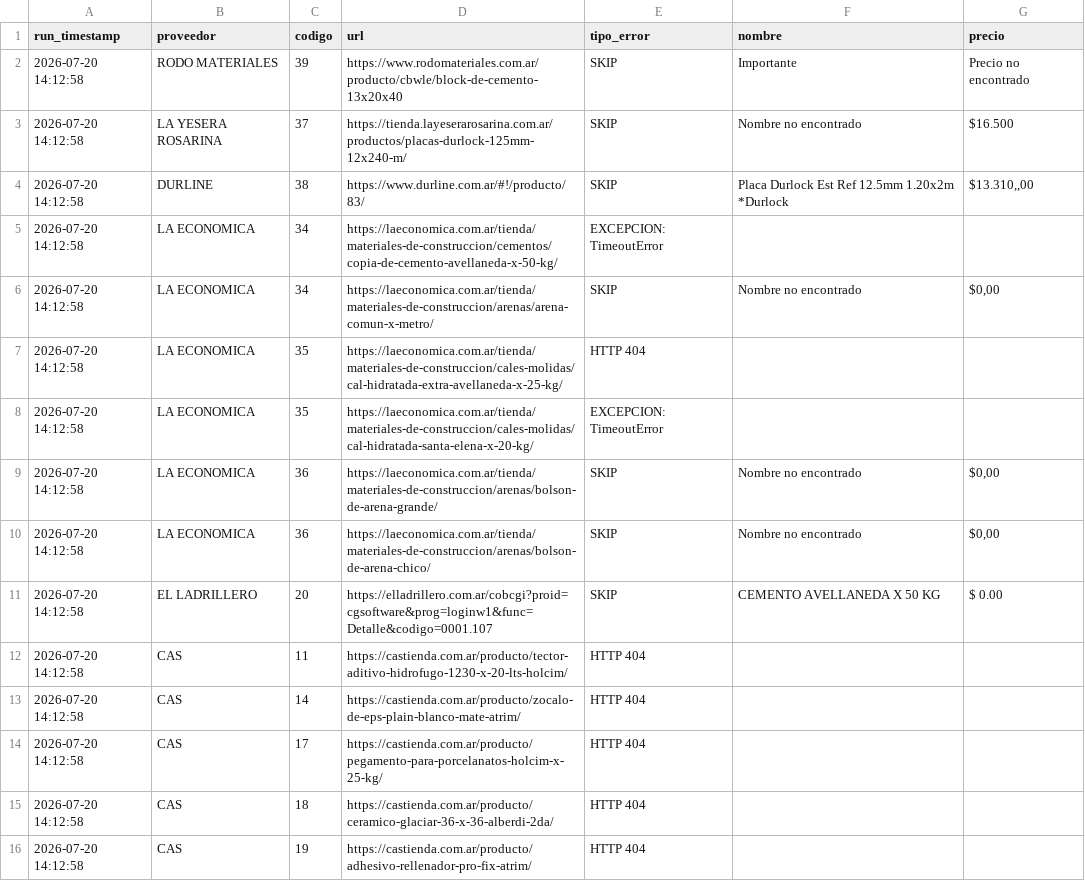
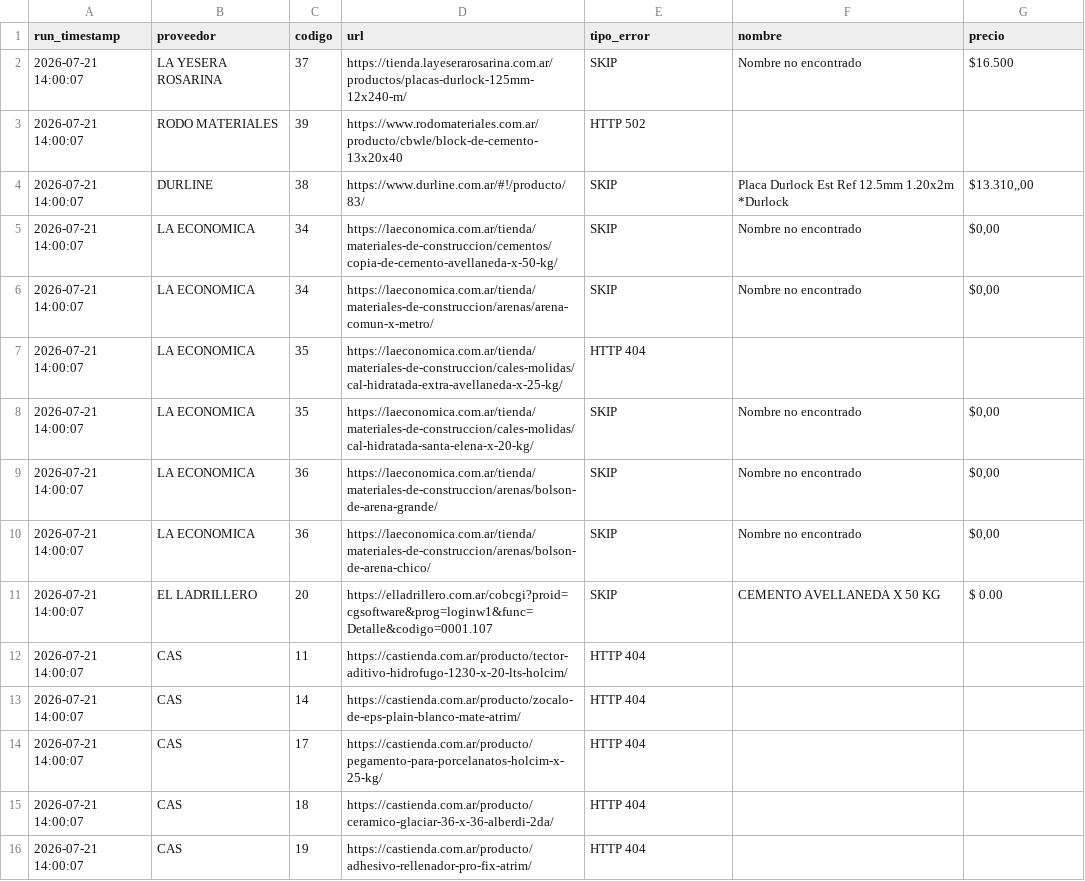
Before and after one commit to valentnluc/price_scrapper, a CSV file: errores.csv, drawn as a sheet.

```diff
--- a/errores.csv
+++ b/errores.csv
@@ -1,16 +1,16 @@
 run_timestamp,proveedor,codigo,url,tipo_error,nombre,precio
-2026-07-20 14:12:58,RODO MATERIALES,39,https://www.rodomateriales.com.ar/producto/cbwle/block-de-cemento-13x20x40,SKIP,Importante,Precio no encontrado
-2026-07-20 14:12:58,LA YESERA ROSARINA,37,https://tienda.layeserarosarina.com.ar/productos/placas-durlock-125mm-12x240-m/,SKIP,Nombre no encontrado,$16.500
-2026-07-20 14:12:58,DURLINE,38,https://www.durline.com.ar/#!/producto/83/,SKIP,Placa Durlock Est Ref 12.5mm 1.20x2m *Durlock,"$13.310,,00"
-2026-07-20 14:12:58,LA ECONOMICA,34,https://laeconomica.com.ar/tienda/materiales-de-construccion/cementos/copia-de-cemento-avellaneda-x-50-kg/,EXCEPCION: TimeoutError,,
-2026-07-20 14:12:58,LA ECONOMICA,34,https://laeconomica.com.ar/tienda/materiales-de-construccion/arenas/arena-comun-x-metro/,SKIP,Nombre no encontrado,"$0,00"
-2026-07-20 14:12:58,LA ECONOMICA,35,https://laeconomica.com.ar/tienda/materiales-de-construccion/cales-molidas/cal-hidratada-extra-avellaneda-x-25-kg/,HTTP 404,,
-2026-07-20 14:12:58,LA ECONOMICA,35,https://laeconomica.com.ar/tienda/materiales-de-construccion/cales-molidas/cal-hidratada-santa-elena-x-20-kg/,EXCEPCION: TimeoutError,,
-2026-07-20 14:12:58,LA ECONOMICA,36,https://laeconomica.com.ar/tienda/materiales-de-construccion/arenas/bolson-de-arena-grande/,SKIP,Nombre no encontrado,"$0,00"
-2026-07-20 14:12:58,LA ECONOMICA,36,https://laeconomica.com.ar/tienda/materiales-de-construccion/arenas/bolson-de-arena-chico/,SKIP,Nombre no encontrado,"$0,00"
-2026-07-20 14:12:58,EL LADRILLERO,20,https://elladrillero.com.ar/cobcgi?proid=cgsoftware&prog=loginw1&func=Detalle&codigo=0001.107,SKIP,CEMENTO AVELLANEDA X 50 KG,$ 0.00
-2026-07-20 14:12:58,CAS,11,https://castienda.com.ar/producto/tector-aditivo-hidrofugo-1230-x-20-lts-holcim/,HTTP 404,,
-2026-07-20 14:12:58,CAS,14,https://castienda.com.ar/producto/zocalo-de-eps-plain-blanco-mate-atrim/,HTTP 404,,
-2026-07-20 14:12:58,CAS,17,https://castienda.com.ar/producto/pegamento-para-porcelanatos-holcim-x-25-kg/,HTTP 404,,
-2026-07-20 14:12:58,CAS,18,https://castienda.com.ar/producto/ceramico-glaciar-36-x-36-alberdi-2da/,HTTP 404,,
-2026-07-20 14:12:58,CAS,19,https://castienda.com.ar/producto/adhesivo-rellenador-pro-fix-atrim/,HTTP 404,,
+2026-07-21 14:00:07,LA YESERA ROSARINA,37,https://tienda.layeserarosarina.com.ar/productos/placas-durlock-125mm-12x240-m/,SKIP,Nombre no encontrado,$16.500
+2026-07-21 14:00:07,RODO MATERIALES,39,https://www.rodomateriales.com.ar/producto/cbwle/block-de-cemento-13x20x40,HTTP 502,,
+2026-07-21 14:00:07,DURLINE,38,https://www.durline.com.ar/#!/producto/83/,SKIP,Placa Durlock Est Ref 12.5mm 1.20x2m *Durlock,"$13.310,,00"
+2026-07-21 14:00:07,LA ECONOMICA,34,https://laeconomica.com.ar/tienda/materiales-de-construccion/cementos/copia-de-cemento-avellaneda-x-50-kg/,SKIP,Nombre no encontrado,"$0,00"
+2026-07-21 14:00:07,LA ECONOMICA,34,https://laeconomica.com.ar/tienda/materiales-de-construccion/arenas/arena-comun-x-metro/,SKIP,Nombre no encontrado,"$0,00"
+2026-07-21 14:00:07,LA ECONOMICA,35,https://laeconomica.com.ar/tienda/materiales-de-construccion/cales-molidas/cal-hidratada-extra-avellaneda-x-25-kg/,HTTP 404,,
+2026-07-21 14:00:07,LA ECONOMICA,35,https://laeconomica.com.ar/tienda/materiales-de-construccion/cales-molidas/cal-hidratada-santa-elena-x-20-kg/,SKIP,Nombre no encontrado,"$0,00"
+2026-07-21 14:00:07,LA ECONOMICA,36,https://laeconomica.com.ar/tienda/materiales-de-construccion/arenas/bolson-de-arena-grande/,SKIP,Nombre no encontrado,"$0,00"
+2026-07-21 14:00:07,LA ECONOMICA,36,https://laeconomica.com.ar/tienda/materiales-de-construccion/arenas/bolson-de-arena-chico/,SKIP,Nombre no encontrado,"$0,00"
+2026-07-21 14:00:07,EL LADRILLERO,20,https://elladrillero.com.ar/cobcgi?proid=cgsoftware&prog=loginw1&func=Detalle&codigo=0001.107,SKIP,CEMENTO AVELLANEDA X 50 KG,$ 0.00
+2026-07-21 14:00:07,CAS,11,https://castienda.com.ar/producto/tector-aditivo-hidrofugo-1230-x-20-lts-holcim/,HTTP 404,,
+2026-07-21 14:00:07,CAS,14,https://castienda.com.ar/producto/zocalo-de-eps-plain-blanco-mate-atrim/,HTTP 404,,
+2026-07-21 14:00:07,CAS,17,https://castienda.com.ar/producto/pegamento-para-porcelanatos-holcim-x-25-kg/,HTTP 404,,
+2026-07-21 14:00:07,CAS,18,https://castienda.com.ar/producto/ceramico-glaciar-36-x-36-alberdi-2da/,HTTP 404,,
+2026-07-21 14:00:07,CAS,19,https://castienda.com.ar/producto/adhesivo-rellenador-pro-fix-atrim/,HTTP 404,,
```
Also changed, not shown: url_status.csv.
